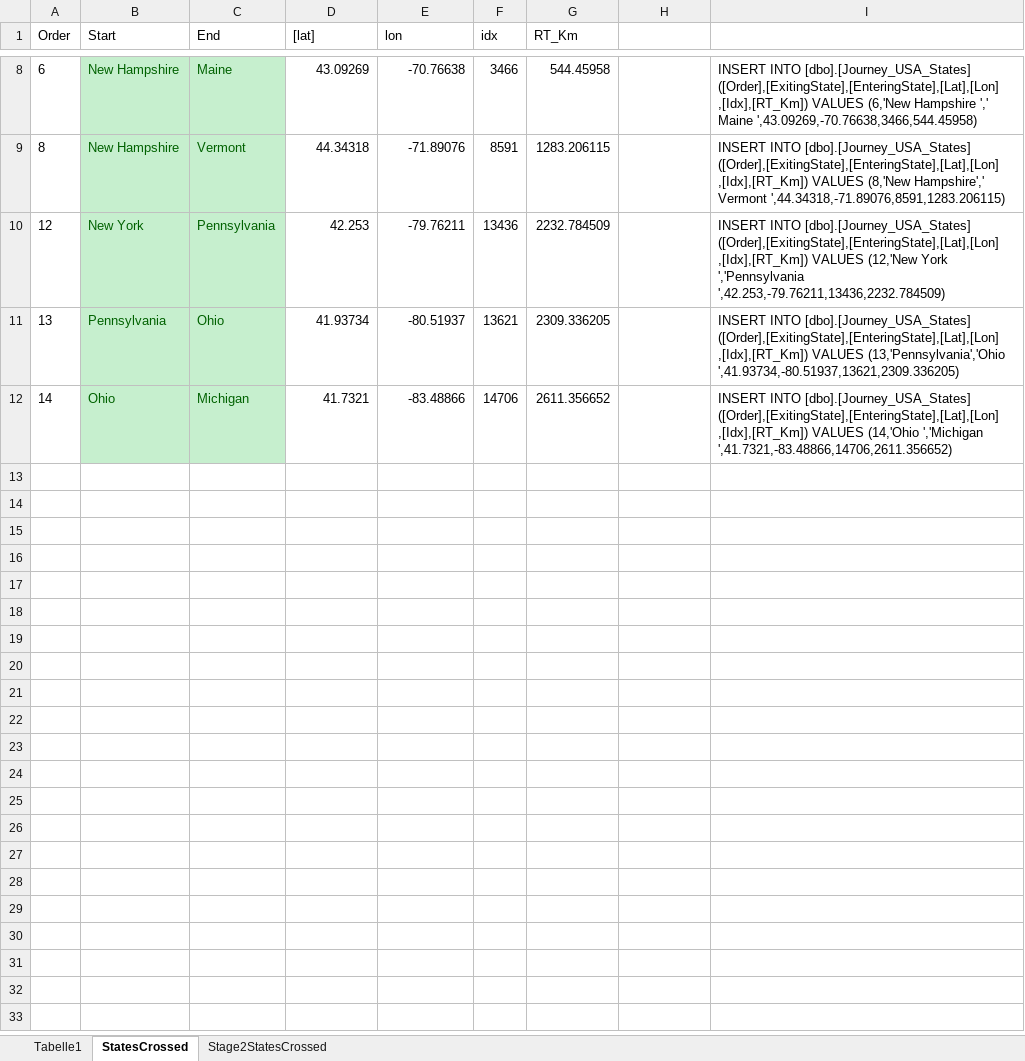
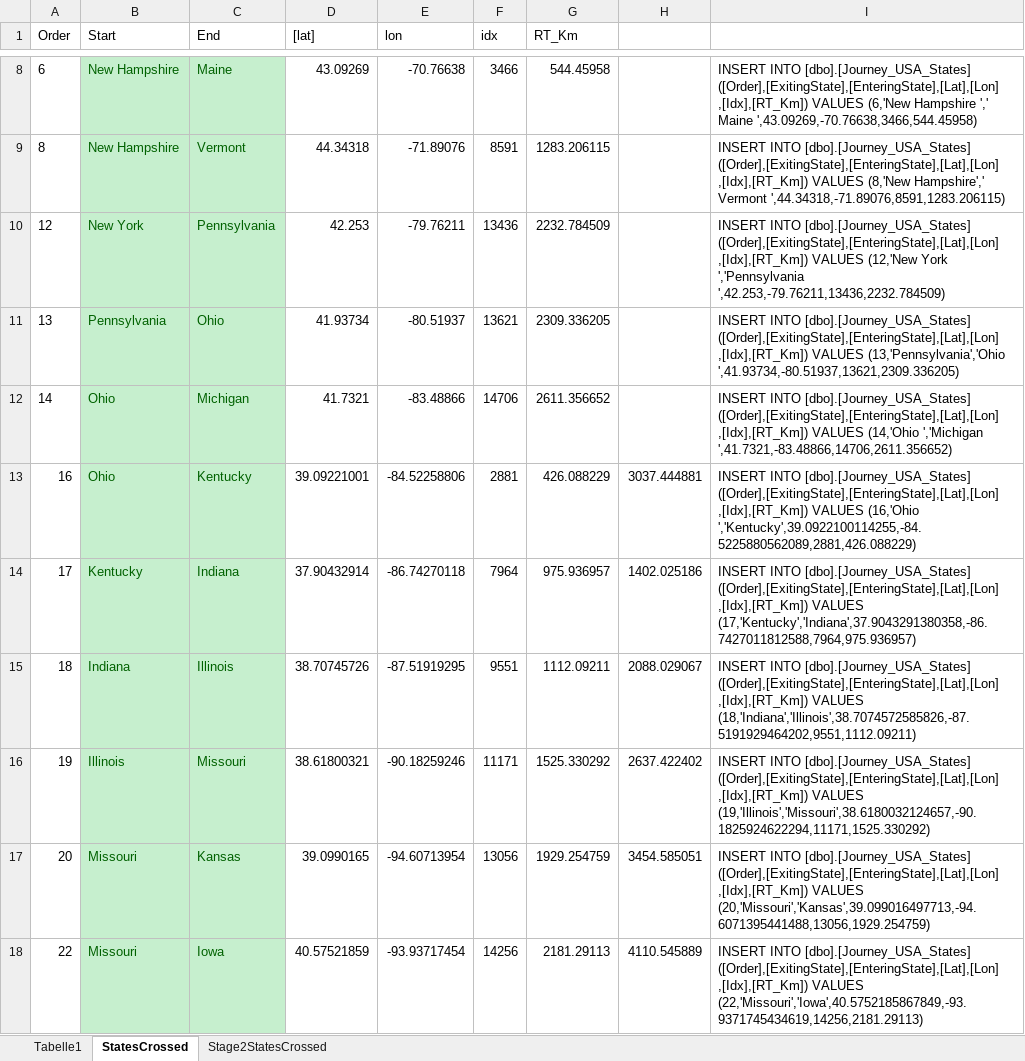
Before and after one commit to rwlpf/A_Quorum_Journey, an Excel workbook: Quroum_Round_USA/Stage1/StateToState.xlsx, sheet StatesCrossed, drawn as a sheet; only a part is shown, gaps mark what is left out; values as stored, in another font and other column widths than the file's, no borders; the diff names each change by its address in the sheet, - before the commit and + after, or states it on an @@ line.

```diff
--- a/Quroum_Round_USA/Stage1/StateToState.xlsx (sheet StatesCrossed)
+++ b/Quroum_Round_USA/Stage1/StateToState.xlsx (sheet StatesCrossed)
+row 13: 16 | Ohio | Kentucky | 39.09221001 | -84.52258806 | 2881 | 426.088229 | 3037.444881 | INSERT INTO [dbo].[Journey_USA_States] ([Order],[ExitingState],[EnteringState],[Lat],[Lon] ,[Idx],[RT_Km]) VALUES (16,'Ohio ','Kentucky',39.0922100114255,-84.5225880562089,2881,426.088229)
+row 14: 17 | Kentucky | Indiana | 37.90432914 | -86.74270118 | 7964 | 975.936957 | 1402.025186 | INSERT INTO [dbo].[Journey_USA_States] ([Order],[ExitingState],[EnteringState],[Lat],[Lon] ,[Idx],[RT_Km]) VALUES (17,'Kentucky','Indiana',37.9043291380358,-86.7427011812588,7964,975.936957)
+row 15: 18 | Indiana | Illinois | 38.70745726 | -87.51919295 | 9551 | 1112.09211 | 2088.029067 | INSERT INTO [dbo].[Journey_USA_States] ([Order],[ExitingState],[EnteringState],[Lat],[Lon] ,[Idx],[RT_Km]) VALUES (18,'Indiana','Illinois',38.7074572585826,-87.5191929464202,9551,1112.09211)
+row 16: 19 | Illinois | Missouri | 38.61800321 | -90.18259246 | 11171 | 1525.330292 | 2637.422402 | INSERT INTO [dbo].[Journey_USA_States] ([Order],[ExitingState],[EnteringState],[Lat],[Lon] ,[Idx],[RT_Km]) VALUES (19,'Illinois','Missouri',38.6180032124657,-90.1825924622294,11171,1525.330292)
+row 17: 20 | Missouri | Kansas | 39.0990165 | -94.60713954 | 13056 | 1929.254759 | 3454.585051 | INSERT INTO [dbo].[Journey_USA_States] ([Order],[ExitingState],[EnteringState],[Lat],[Lon] ,[Idx],[RT_Km]) VALUES (20,'Missouri','Kansas',39.099016497713,-94.6071395441488,13056,1929.254759)
+row 18: 22 | Missouri | Iowa | 40.57521859 | -93.93717454 | 14256 | 2181.29113 | 4110.545889 | INSERT INTO [dbo].[Journey_USA_States] ([Order],[ExitingState],[EnteringState],[Lat],[Lon] ,[Idx],[RT_Km]) VALUES (22,'Missouri','Iowa',40.5752185867849,-93.9371745434619,14256,2181.29113)
```
Also changed, not shown: 7 other files.
